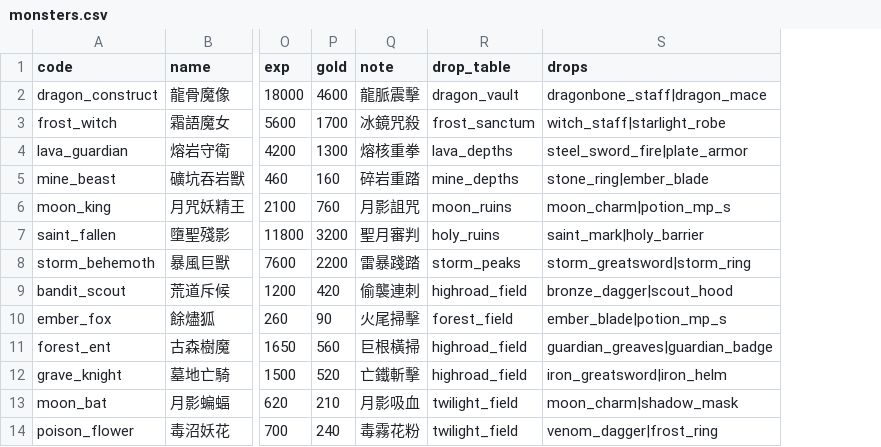
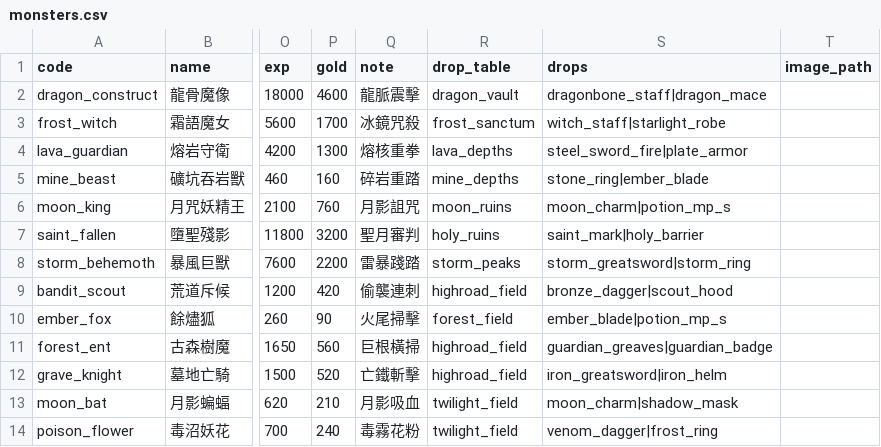
Before and after one commit to Silentskyer/mmorpg, a CSV file: data/csv/monsters.csv, drawn as a sheet; only a part is shown, gaps mark what is left out; the diff names each change by its address in the sheet, - before the commit and + after, or states it on an @@ line.

```diff
--- a/data/csv/monsters.csv
+++ b/data/csv/monsters.csv
+column T (image_path), empty
```
Also changed, not shown: data/csv/equipment.csv, 9 other files.
